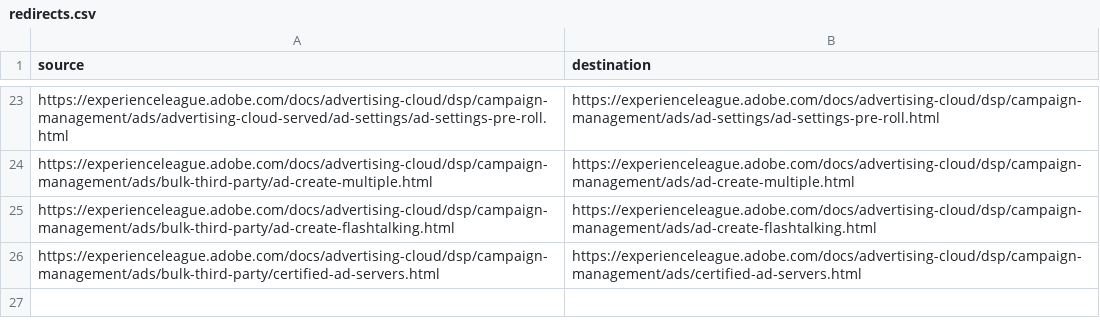
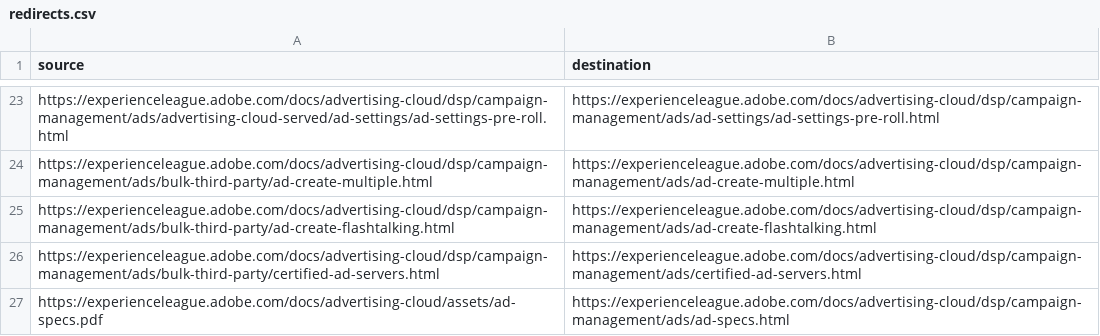
Before and after one commit to isabella232/advertising-cloud.de-DE, a CSV file: redirects.csv, drawn as a sheet; only a part is shown, gaps mark what is left out; the diff names each change by its address in the sheet, - before the commit and + after, or states it on an @@ line.

Commit message:
Synced non localizable files from repo .

```diff
--- a/redirects.csv
+++ b/redirects.csv
+row 27: https://experienceleague.adobe.com/docs/advertising-cloud/assets/ad-specs.pdf | https://experienceleague.adobe.com/docs/advertising-cloud/dsp/campaign-management/ads/ad-specs.html
```
